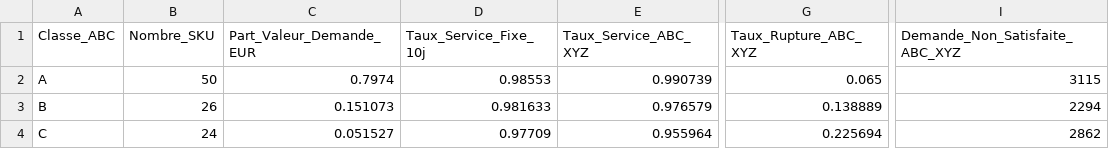
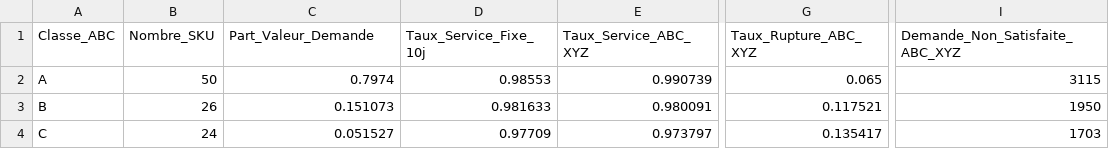
Before and after one commit to nnarou-hash/cosmetics-supply-chain-analytics, a CSV file: outputs/performance_par_classe_abc.csv, drawn as a sheet; only a part is shown, gaps mark what is left out; the diff names each change by its address in the sheet, - before the commit and + after, or states it on an @@ line.

Commit message:
Mettre à jour les résultats de segmentation et de réapprovisionnement ABC/XYZ

```diff
--- a/outputs/performance_par_classe_abc.csv
+++ b/outputs/performance_par_classe_abc.csv
-C1: Part_Valeur_Demande_EUR
+C1: Part_Valeur_Demande
-E3 (Taux_Service_ABC_XYZ): 0.976579
+E3 (Taux_Service_ABC_XYZ): 0.980091
-G3 (Taux_Rupture_ABC_XYZ): 0.138889
+G3 (Taux_Rupture_ABC_XYZ): 0.117521
-I3 (Demande_Non_Satisfaite_ABC_XYZ): 2294
+I3 (Demande_Non_Satisfaite_ABC_XYZ): 1950
-E4 (Taux_Service_ABC_XYZ): 0.955964
+E4 (Taux_Service_ABC_XYZ): 0.973797
-G4 (Taux_Rupture_ABC_XYZ): 0.225694
+G4 (Taux_Rupture_ABC_XYZ): 0.135417
-I4 (Demande_Non_Satisfaite_ABC_XYZ): 2862
+I4 (Demande_Non_Satisfaite_ABC_XYZ): 1703
```
